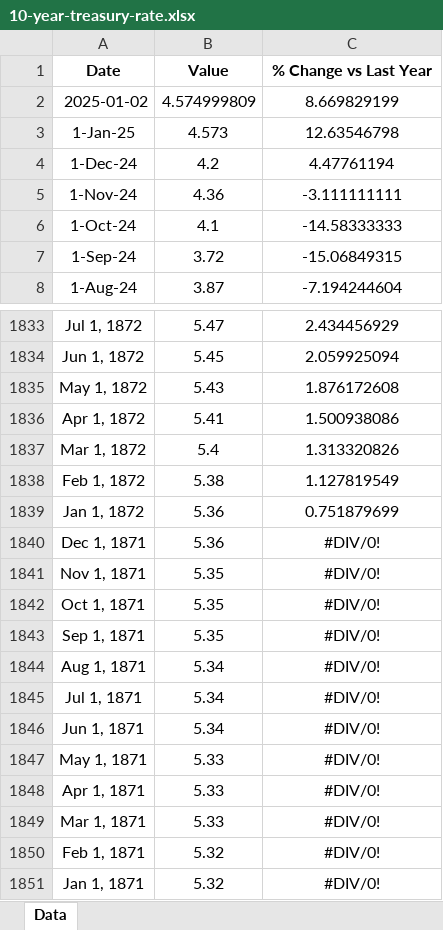
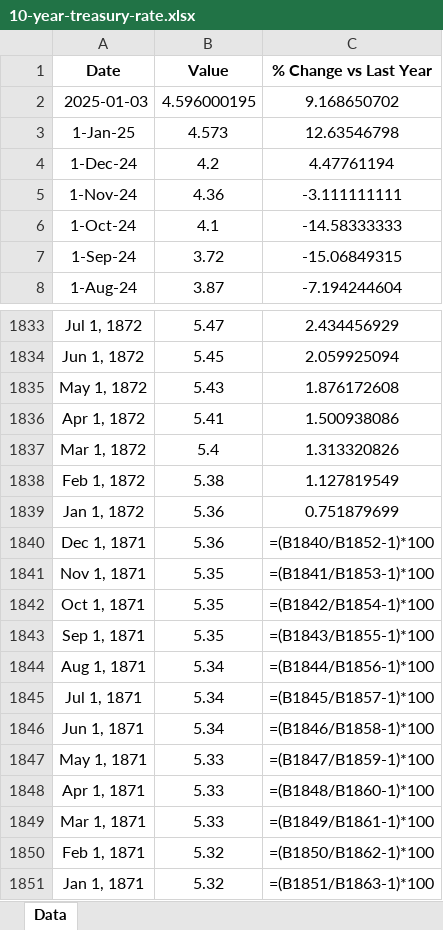
Before and after one commit to mcleancapital/realcpi, an Excel workbook: data/10-year-treasury-rate.xlsx, sheet Data, drawn as a sheet; only a part is shown, gaps mark what is left out; values as stored, in another font and other column widths than the file's, no borders; formulas without a stored value are shown as written; removed rows and columns are numbered as before the commit, all else as after; the diff names each change by its address in the sheet, - before the commit and + after, or states it on an @@ line.

```diff
--- a/data/10-year-treasury-rate.xlsx (sheet Data)
+++ b/data/10-year-treasury-rate.xlsx (sheet Data)
-row 2: 2025-01-02 | 4.574999809 | 8.669829199
+row 2: 2025-01-03 | 4.596000195 | 9.168650702
-C1840 (% Change vs Last Year): #DIV/0!
+C1840 (% Change vs Last Year): =(B1840/B1852-1)*100
-C1841 (% Change vs Last Year): #DIV/0!
+C1841 (% Change vs Last Year): =(B1841/B1853-1)*100
-C1842 (% Change vs Last Year): #DIV/0!
+C1842 (% Change vs Last Year): =(B1842/B1854-1)*100
-C1843 (% Change vs Last Year): #DIV/0!
+C1843 (% Change vs Last Year): =(B1843/B1855-1)*100
-C1844 (% Change vs Last Year): #DIV/0!
+C1844 (% Change vs Last Year): =(B1844/B1856-1)*100
-C1845 (% Change vs Last Year): #DIV/0!
+C1845 (% Change vs Last Year): =(B1845/B1857-1)*100
-C1846 (% Change vs Last Year): #DIV/0!
+C1846 (% Change vs Last Year): =(B1846/B1858-1)*100
-C1847 (% Change vs Last Year): #DIV/0!
+C1847 (% Change vs Last Year): =(B1847/B1859-1)*100
-C1848 (% Change vs Last Year): #DIV/0!
+C1848 (% Change vs Last Year): =(B1848/B1860-1)*100
-C1849 (% Change vs Last Year): #DIV/0!
+C1849 (% Change vs Last Year): =(B1849/B1861-1)*100
-C1850 (% Change vs Last Year): #DIV/0!
+C1850 (% Change vs Last Year): =(B1850/B1862-1)*100
-C1851 (% Change vs Last Year): #DIV/0!
+C1851 (% Change vs Last Year): =(B1851/B1863-1)*100
```
Also changed, not shown: formulas that keep their value.
